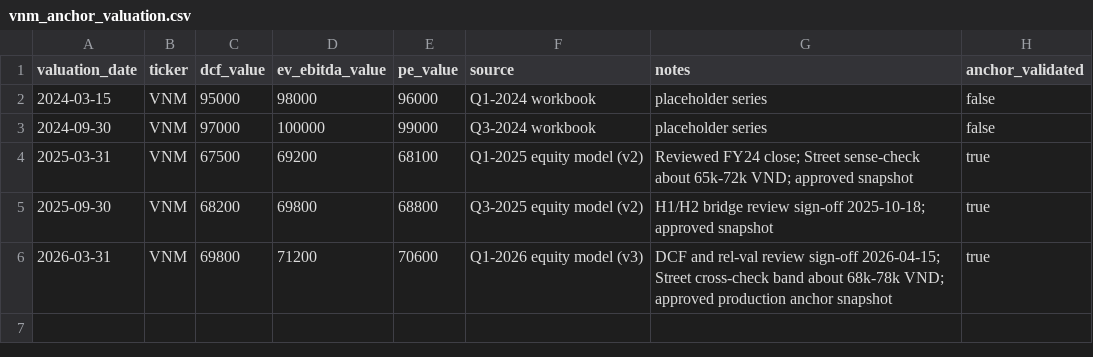
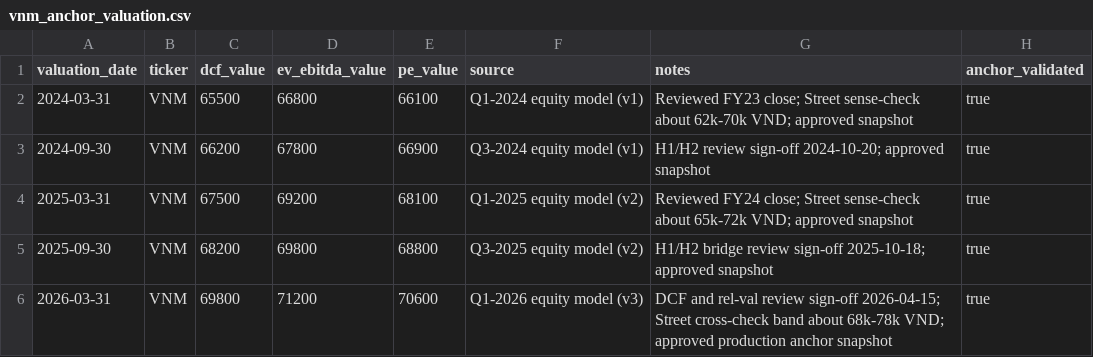
Before and after one commit to quangpnhat-alt/vnm-valuation-daily, a CSV file: data/raw/vnm_anchor_valuation.csv, drawn as a sheet.

```diff
--- a/data/raw/vnm_anchor_valuation.csv
+++ b/data/raw/vnm_anchor_valuation.csv
@@ -1,4 +1,4 @@
 valuation_date,ticker,dcf_value,ev_ebitda_value,pe_value,source,notes,anchor_validated
-2024-03-15,VNM,95000,98000,96000,Q1-2024 workbook,placeholder series,false
-2024-09-30,VNM,97000,100000,99000,Q3-2024 workbook,placeholder series,false
+2024-03-31,VNM,65500,66800,66100,Q1-2024 equity model (v1),Reviewed FY23 close; Street sense-check about 62k-70k VND; approved snapshot,true
+2024-09-30,VNM,66200,67800,66900,Q3-2024 equity model (v1),H1/H2 review sign-off 2024-10-20; approved snapshot,true
 2025-03-31,VNM,67500,69200,68100,Q1-2025 equity model (v2),Reviewed FY24 close; Street sense-check about 65k-72k VND; approved snapshot,true
```
Also changed, not shown: 7 other files.
